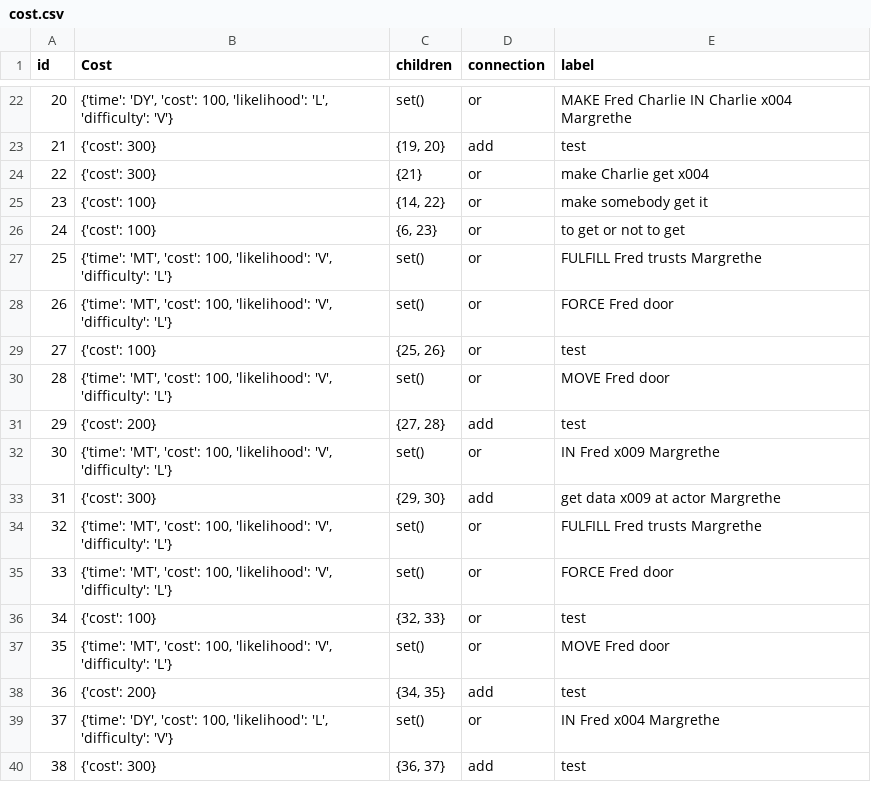
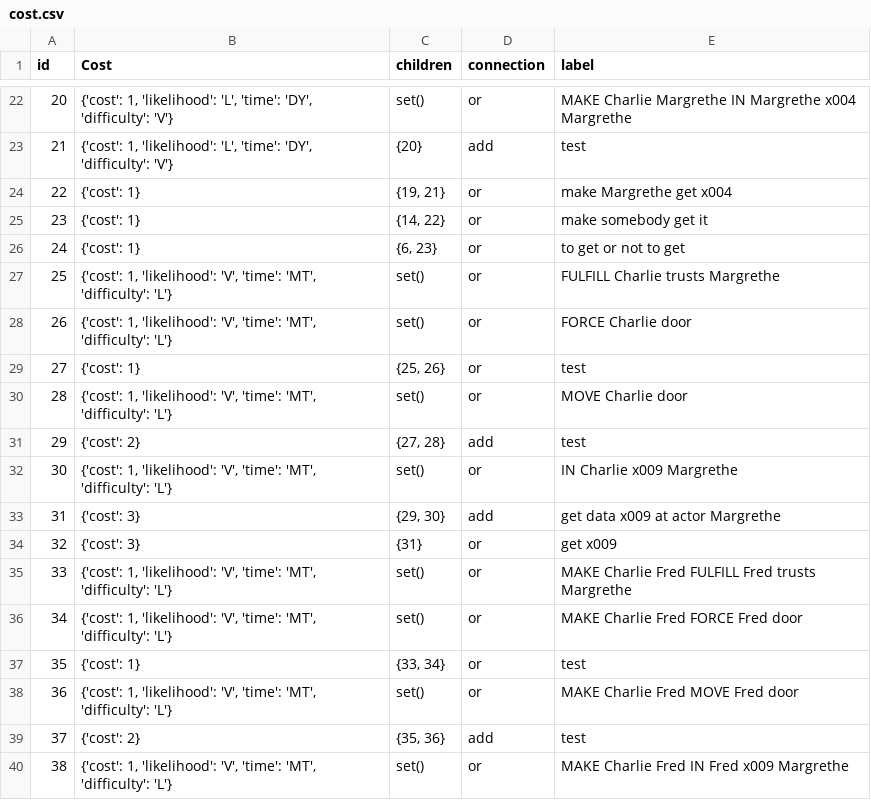
Before and after one commit to KingsleyGU/treeParser, a CSV file: APL/cost.csv, drawn as a sheet; only a part is shown, gaps mark what is left out; removed rows and columns are numbered as before the commit, all else as after; the diff covers the shown part only; the diff names each change by its address in the sheet, - before the commit and + after, or states it on an @@ line.

```diff
--- a/APL/cost.csv
+++ b/APL/cost.csv
-B22 (Cost): {'time': 'DY', 'cost': 100, 'likelihood': 'L', 'difficulty': 'V'}
+B22 (Cost): {'cost': 1, 'likelihood': 'L', 'time': 'DY', 'difficulty': 'V'}
-E22 (label): MAKE Fred Charlie IN Charlie x004 Margrethe
+E22 (label): MAKE Charlie Margrethe IN Margrethe x004 Margrethe
-B23 (Cost): {'cost': 300}
+B23 (Cost): {'cost': 1, 'likelihood': 'L', 'time': 'DY', 'difficulty': 'V'}
-C23 (children): {19, 20}
+C23 (children): {20}
-B24 (Cost): {'cost': 300}
+B24 (Cost): {'cost': 1}
-C24 (children): {21}
+C24 (children): {19, 21}
-E24 (label): make Charlie get x004
+E24 (label): make Margrethe get x004
-B25:B26 (Cost): {'cost': 100}
+B25:B26 (Cost): {'cost': 1}
-B27:B28 (Cost): {'time': 'MT', 'cost': 100, 'likelihood': 'V', 'difficulty': 'L'}
+B27:B28 (Cost): {'cost': 1, 'likelihood': 'V', 'time': 'MT', 'difficulty': 'L'}
-E27 (label): FULFILL Fred trusts Margrethe
+E27 (label): FULFILL Charlie trusts Margrethe
-E28 (label): FORCE Fred door
+E28 (label): FORCE Charlie door
-B29 (Cost): {'cost': 100}
+B29 (Cost): {'cost': 1}
-B30 (Cost): {'time': 'MT', 'cost': 100, 'likelihood': 'V', 'difficulty': 'L'}
+B30 (Cost): {'cost': 1, 'likelihood': 'V', 'time': 'MT', 'difficulty': 'L'}
-E30 (label): MOVE Fred door
+E30 (label): MOVE Charlie door
-B31 (Cost): {'cost': 200}
+B31 (Cost): {'cost': 2}
-B32 (Cost): {'time': 'MT', 'cost': 100, 'likelihood': 'V', 'difficulty': 'L'}
+B32 (Cost): {'cost': 1, 'likelihood': 'V', 'time': 'MT', 'difficulty': 'L'}
-E32 (label): IN Fred x009 Margrethe
+E32 (label): IN Charlie x009 Margrethe
-B33 (Cost): {'cost': 300}
+B33 (Cost): {'cost': 3}
+row 34: 32 | {'cost': 3} | {31} | or | get x009
@@ column A (id) renumbered from row 35 down @@
-B35:B36 (Cost): {'time': 'MT', 'cost': 100, 'likelihood': 'V', 'difficulty': 'L'}
+B35:B36 (Cost): {'cost': 1, 'likelihood': 'V', 'time': 'MT', 'difficulty': 'L'}
-E35 (label): FULFILL Fred trusts Margrethe
+E35 (label): MAKE Charlie Fred FULFILL Fred trusts Margrethe
-E36 (label): FORCE Fred door
+E36 (label): MAKE Charlie Fred FORCE Fred door
-B37 (Cost): {'cost': 100}
+B37 (Cost): {'cost': 1}
-C37 (children): {32, 33}
+C37 (children): {33, 34}
-B38 (Cost): {'time': 'MT', 'cost': 100, 'likelihood': 'V', 'difficulty': 'L'}
+B38 (Cost): {'cost': 1, 'likelihood': 'V', 'time': 'MT', 'difficulty': 'L'}
-E38 (label): MOVE Fred door
+E38 (label): MAKE Charlie Fred MOVE Fred door
-B39 (Cost): {'cost': 200}
+B39 (Cost): {'cost': 2}
-C39 (children): {34, 35}
+C39 (children): {35, 36}
-B40 (Cost): {'time': 'DY', 'cost': 100, 'likelihood': 'L', 'difficulty': 'V'}
+B40 (Cost): {'cost': 1, 'likelihood': 'V', 'time': 'MT', 'difficulty': 'L'}
-E40 (label): IN Fred x004 Margrethe
+E40 (label): MAKE Charlie Fred IN Fred x009 Margrethe
-row 40: 38 | {'cost': 300} | {36, 37} | add | test
```
Also changed, not shown: 9 removed rows and 94 edited cells elsewhere in this file, APL/occurance.csv, APL/path.csv, 8 other files.
